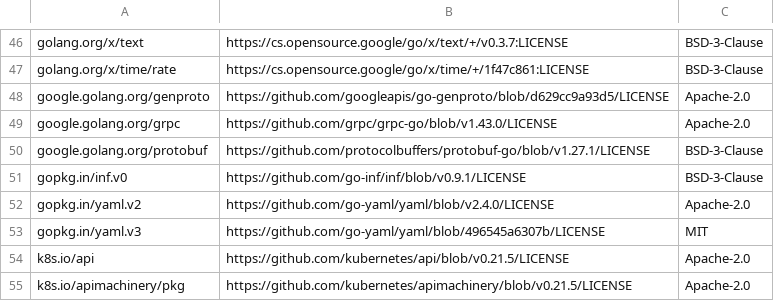
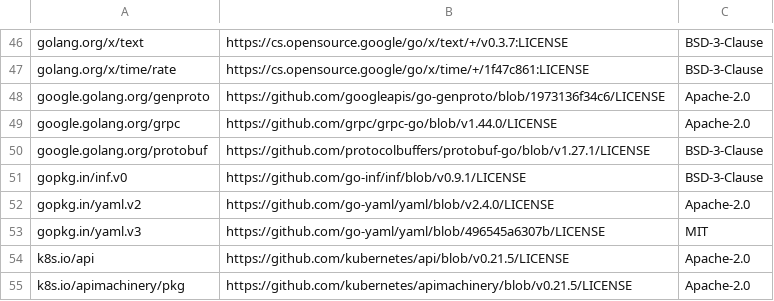
Before and after one commit to aronchick/pipelines, a CSV file: backend/third_party_licenses/cache_server.csv, drawn as a sheet; only a part is shown, gaps mark what is left out.

```diff
--- a/backend/third_party_licenses/cache_server.csv
+++ b/backend/third_party_licenses/cache_server.csv
@@ -47,4 +47,4 @@ golang.org/x/text, https://cs.opensource.google/go/x/text/+/v0.3.7:LICENSE, BSD-
 golang.org/x/time/rate, https://cs.opensource.google/go/x/time/+/1f47c861:LICENSE, BSD-3-Clause
-google.golang.org/genproto, https://github.com/googleapis/go-genproto/blob/d629cc9a93d5/LICENSE, Apache-2.0
-google.golang.org/grpc, https://github.com/grpc/grpc-go/blob/v1.43.0/LICENSE, Apache-2.0
+google.golang.org/genproto, https://github.com/googleapis/go-genproto/blob/1973136f34c6/LICENSE, Apache-2.0
+google.golang.org/grpc, https://github.com/grpc/grpc-go/blob/v1.44.0/LICENSE, Apache-2.0
 google.golang.org/protobuf, https://github.com/protocolbuffers/protobuf-go/blob/v1.27.1/LICENSE, BSD-3-Clause
```
Also changed, not shown: backend/third_party_licenses/apiserver.csv, backend/third_party_licenses/persistence_agent.csv, 8 other files.
